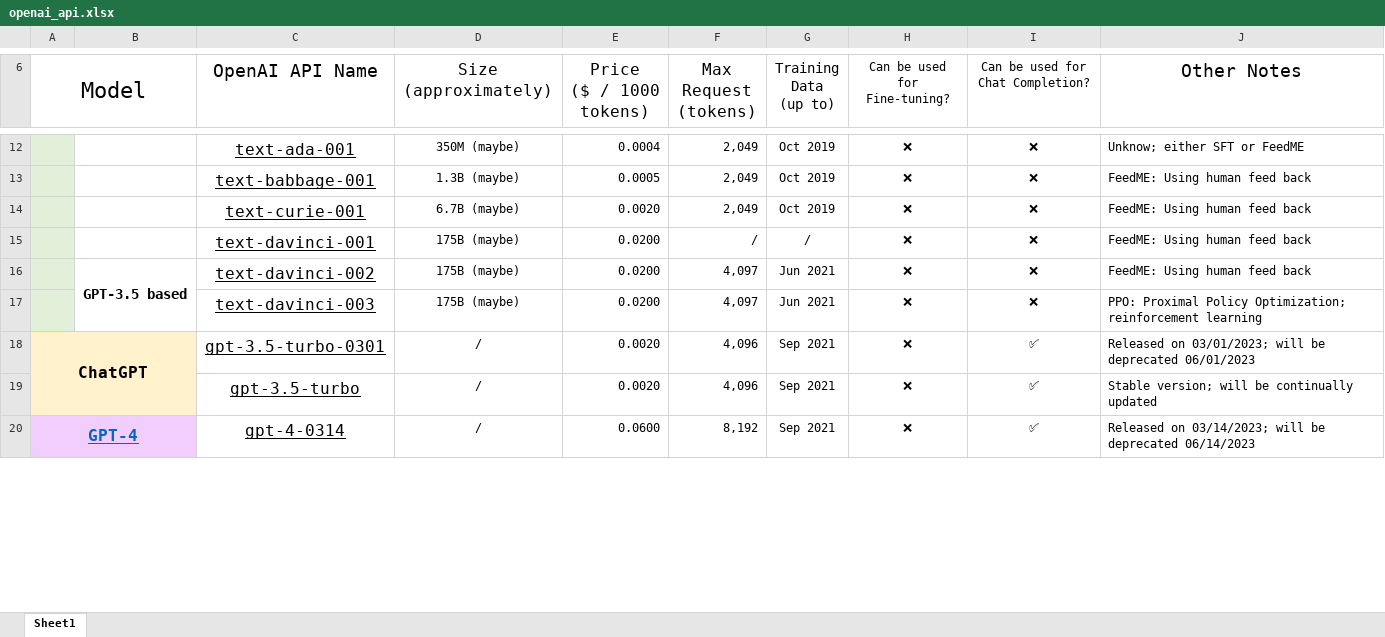
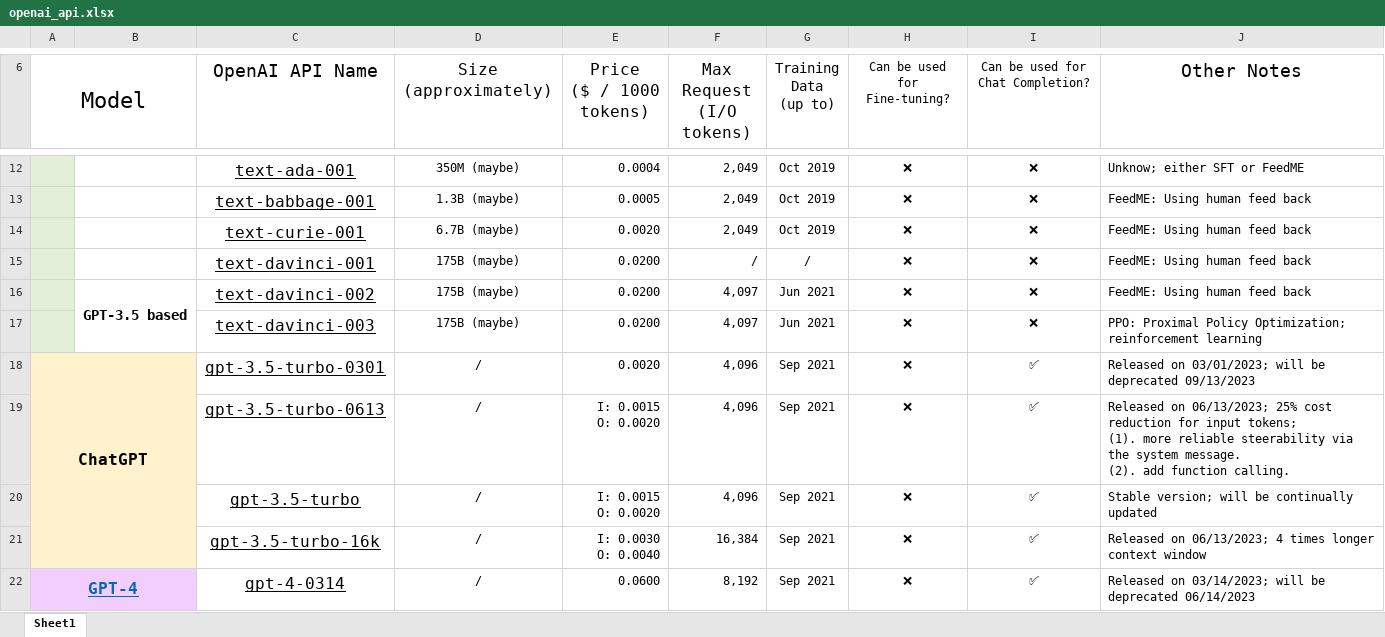
Before and after one commit to RenzeLou/OpenAI-API-Summarization, an Excel workbook: openai_api.xlsx, sheet Sheet1, drawn as a sheet; only a part is shown, gaps mark what is left out; values as stored, in another font and other column widths than the file's, no borders; addresses are those after the commit; ↵ is a line break in a cell; the diff covers the shown part only; the diff names each change by its address in the sheet, - before the commit and + after, or states it on an @@ line.

```diff
--- a/openai_api.xlsx (sheet Sheet1)
+++ b/openai_api.xlsx (sheet Sheet1)
-F6: Max Request ↵ (tokens)
+F6: Max Request ↵ (I/O tokens)
-J18 (Other Notes): …be deprecated 06/01/2023
+J18 (Other Notes): …be deprecated 09/13/2023
+row 19:  |  | gpt-3.5-turbo-0613 | / | I: 0.0015 ↵ O: 0.0020 | 4,096 | Sep 2021 | ❌ | ✅ | Released on 06/13/2023; 25% cost reduction for input tokens; ↵ (1). more reliable steerability via the system message. ↵ (2). add function calling.
-E20 (Price ($ / 1000 tokens)): 0.0020
+E20 (Price ($ / 1000 tokens)): I: 0.0015 ↵ O: 0.0020
+row 21:  |  | gpt-3.5-turbo-16k | / | I: 0.0030 ↵ O: 0.0040 | 16,384 | Sep 2021 | ❌ | ✅ | Released on 06/13/2023; 4 times longer context window
```
Also changed, not shown: 2 added rows and 3 edited cells elsewhere in this sheet, 2 other files.
